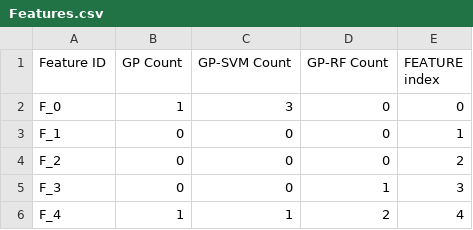
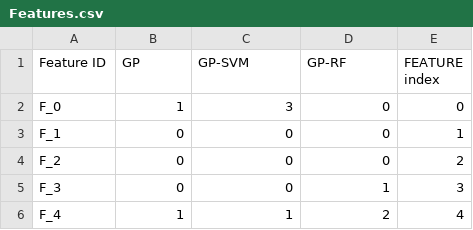
Before and after one commit to thayerAlshaabi/radiomics, a CSV file: src/results/images/OriginalDataset/Features.csv, drawn as a sheet; only a part is shown.

```diff
--- a/src/results/images/OriginalDataset/Features.csv
+++ b/src/results/images/OriginalDataset/Features.csv
@@ -1,2 +1,2 @@
-Feature ID,GP Count,GP-SVM Count,GP-RF Count,FEATURE index
+Feature ID,GP,GP-SVM,GP-RF,FEATURE index
 F_0,1,3,0,0
```
Also changed, not shown: src/results/images/TrimmedDataset/Features.csv, 3 other files.
